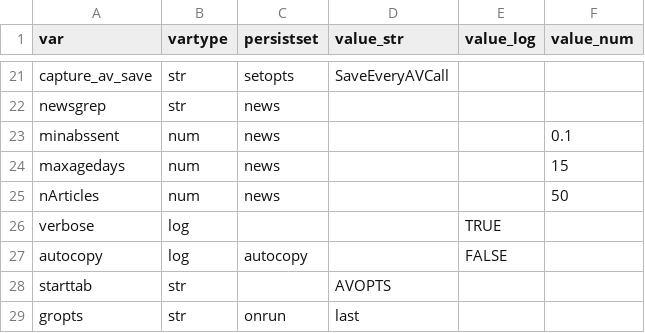
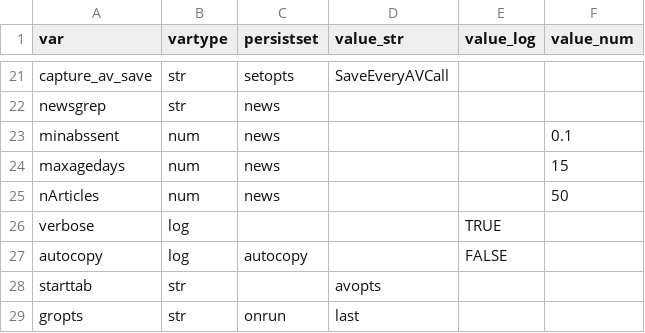
Before and after one commit to derekholmes0/alphavantagepf, a CSV file: inst/extdata/av_defaults.csv, drawn as a sheet; only a part is shown, gaps mark what is left out.

```diff
--- a/inst/extdata/av_defaults.csv
+++ b/inst/extdata/av_defaults.csv
@@ -27,3 +27,3 @@ verbose,log,,,TRUE,
 autocopy,log,autocopy,,FALSE,
-starttab,str,,AVOPTS,,
+starttab,str,,avopts,,
 gropts,str,onrun,last,,
```
Also changed, not shown: 3 other files.
